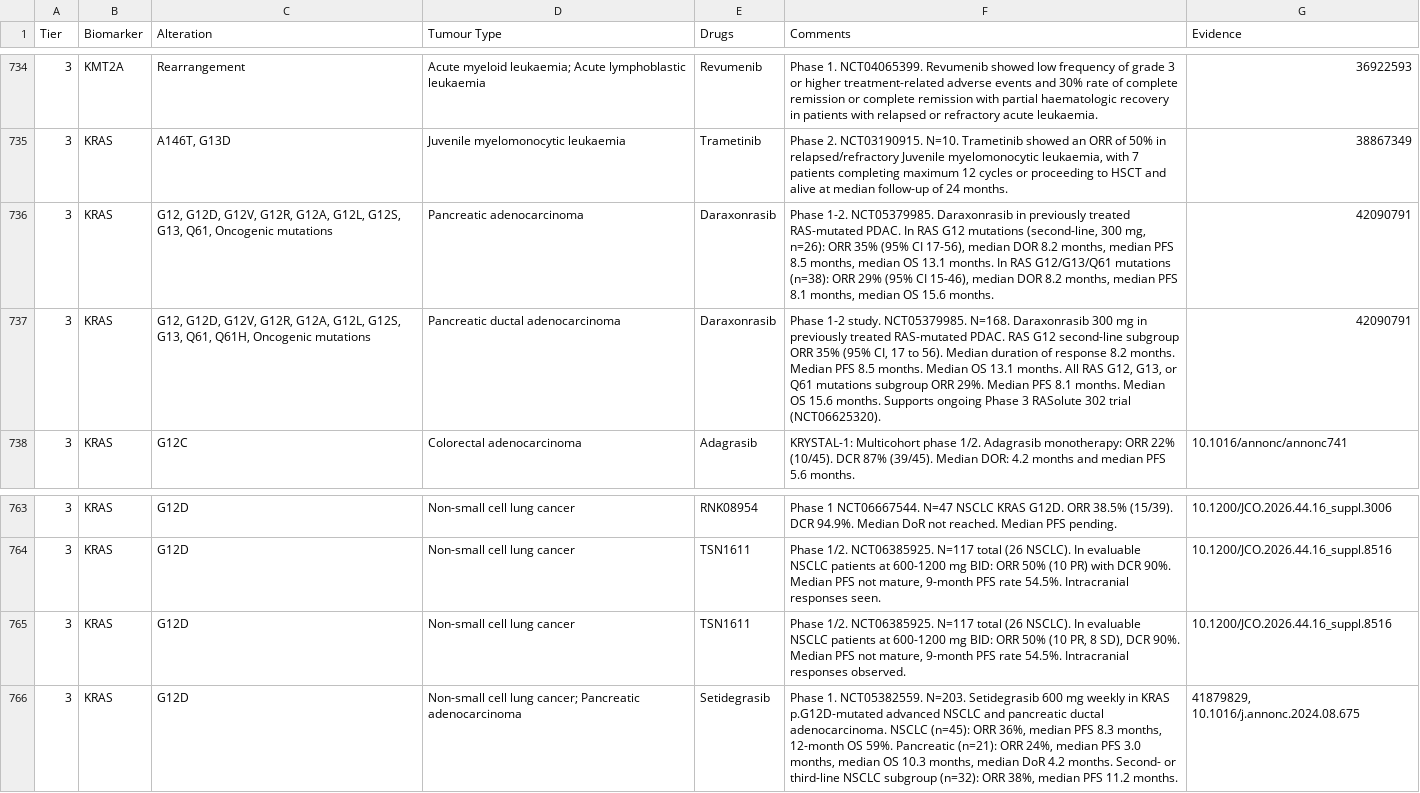
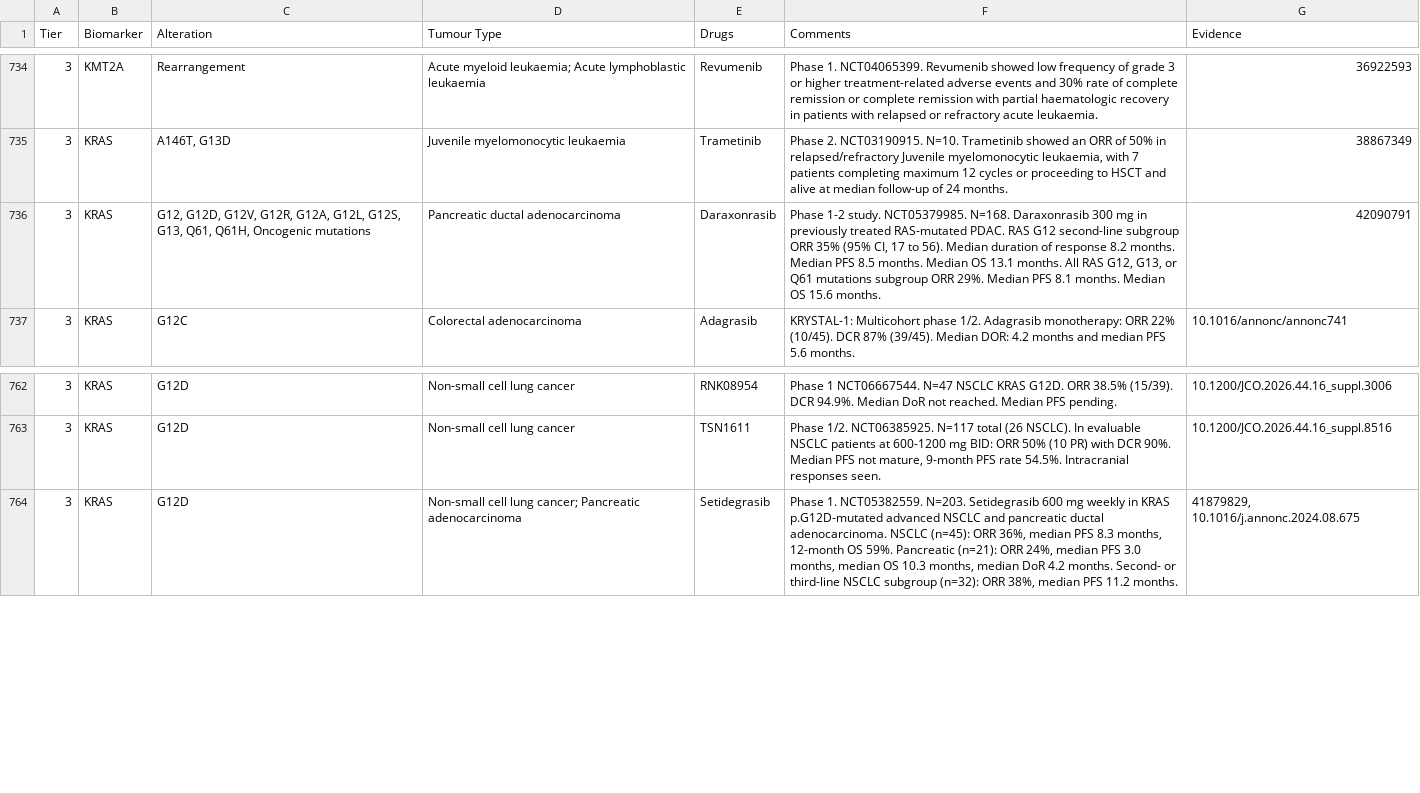
Before and after one commit to fpylin/POTTR, a TSV file: data/TOPOGRAPH-master.tsv, drawn as a sheet; only a part is shown, gaps mark what is left out.

```diff
--- a/data/TOPOGRAPH-master.tsv
+++ b/data/TOPOGRAPH-master.tsv
@@ -735,4 +735,3 @@ Tier	Biomarker	Alteration	Tumour Type	Drugs	Comments	Evidence
 3	KRAS	A146T, G13D	Juvenile myelomonocytic leukaemia	Trametinib	Phase 2. NCT03190915. N=10. Trametinib showed an ORR of 50% in relapsed/refractory Juvenile myelomonocytic leukaemia, with 7 patients completing maximum 12 cycles or proceeding to HSCT and alive at median follow-up of 24 months.	38867349
-3	KRAS	G12, G12D, G12V, G12R, G12A, G12L, G12S, G13, Q61, Oncogenic mutations	Pancreatic adenocarcinoma	Daraxonrasib	Phase 1-2. NCT05379985. Daraxonrasib in previously treated RAS-mutated PDAC. In RAS G12 mutations (second-line, 300 mg, n=26): ORR 35% (95% CI 17-56), median DOR 8.2 months, median PFS 8.5 months, median OS 13.1 months. In RAS G12/G13/Q61 mutations (n=38): ORR 29% (95% CI 15-46), median DOR 8.2 months, median PFS 8.1 months, median OS 15.6 months.	42090791
-3	KRAS	G12, G12D, G12V, G12R, G12A, G12L, G12S, G13, Q61, Q61H, Oncogenic mutations	Pancreatic ductal adenocarcinoma        	Daraxonrasib	Phase 1-2 study. NCT05379985. N=168. Daraxonrasib 300 mg in previously treated RAS-mutated PDAC. RAS G12 second-line subgroup ORR 35% (95% CI, 17 to 56). Median duration of response 8.2 months. Median PFS 8.5 months. Median OS 13.1 months. All RAS G12, G13, or Q61 mutations subgroup ORR 29%. Median PFS 8.1 months. Median OS 15.6 months. Supports ongoing Phase 3 RASolute 302 trial (NCT06625320).	42090791
+3	KRAS	G12, G12D, G12V, G12R, G12A, G12L, G12S, G13, Q61, Q61H, Oncogenic mutations	Pancreatic ductal adenocarcinoma        	Daraxonrasib	Phase 1-2 study. NCT05379985. N=168. Daraxonrasib 300 mg in previously treated RAS-mutated PDAC. RAS G12 second-line subgroup ORR 35% (95% CI, 17 to 56). Median duration of response 8.2 months. Median PFS 8.5 months. Median OS 13.1 months. All RAS G12, G13, or Q61 mutations subgroup ORR 29%. Median PFS 8.1 months. Median OS 15.6 months. 	42090791
 3	KRAS	G12C	Colorectal adenocarcinoma	Adagrasib	KRYSTAL-1: Multicohort phase 1/2. Adagrasib monotherapy: ORR 22% (10/45). DCR 87% (39/45). Median DOR: 4.2 months and median PFS 5.6 months.	10.1016/annonc/annonc741
@@ -764,3 +763,2 @@ Tier	Biomarker	Alteration	Tumour Type	Drugs	Comments	Evidence
 3	KRAS	G12D	Non-small cell lung cancer	TSN1611	Phase 1/2. NCT06385925. N=117 total (26 NSCLC). In evaluable NSCLC patients at 600-1200 mg BID: ORR 50% (10 PR) with DCR 90%. Median PFS not mature, 9-month PFS rate 54.5%. Intracranial responses seen.	10.1200/JCO.2026.44.16_suppl.8516
-3	KRAS	G12D	Non-small cell lung cancer	TSN1611	Phase 1/2. NCT06385925. N=117 total (26 NSCLC). In evaluable NSCLC patients at 600-1200 mg BID: ORR 50% (10 PR, 8 SD), DCR 90%. Median PFS not mature, 9-month PFS rate 54.5%. Intracranial responses observed.	10.1200/JCO.2026.44.16_suppl.8516
 3	KRAS	G12D	Non-small cell lung cancer; Pancreatic adenocarcinoma	Setidegrasib	Phase 1. NCT05382559. N=203. Setidegrasib 600 mg weekly in KRAS p.G12D-mutated advanced NSCLC and pancreatic ductal adenocarcinoma. NSCLC (n=45): ORR 36%, median PFS 8.3 months, 12-month OS 59%. Pancreatic (n=21): ORR 24%, median PFS 3.0 months, median OS 10.3 months, median DoR 4.2 months. Second- or third-line NSCLC subgroup (n=32): ORR 38%, median PFS 11.2 months.	41879829, 10.1016/j.annonc.2024.08.675
```
Also changed, not shown: data/trial_eligibility.AU.tsv, 3 other files.
